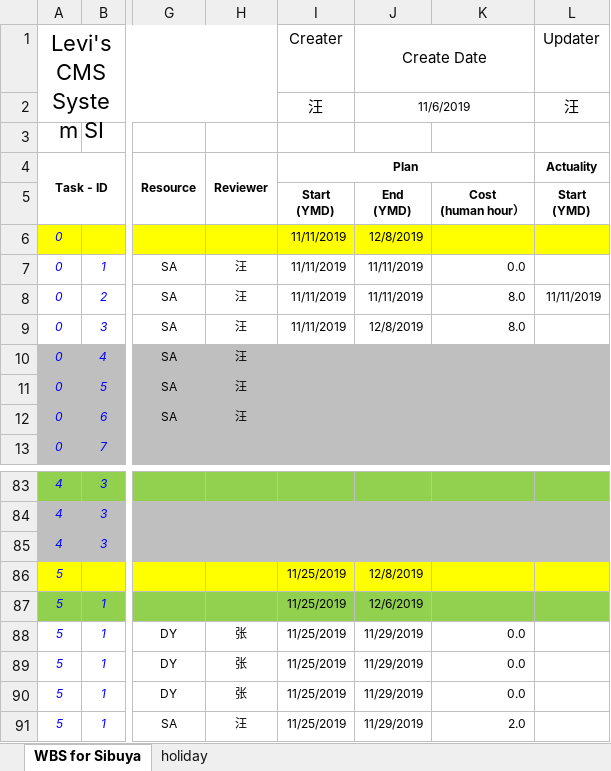
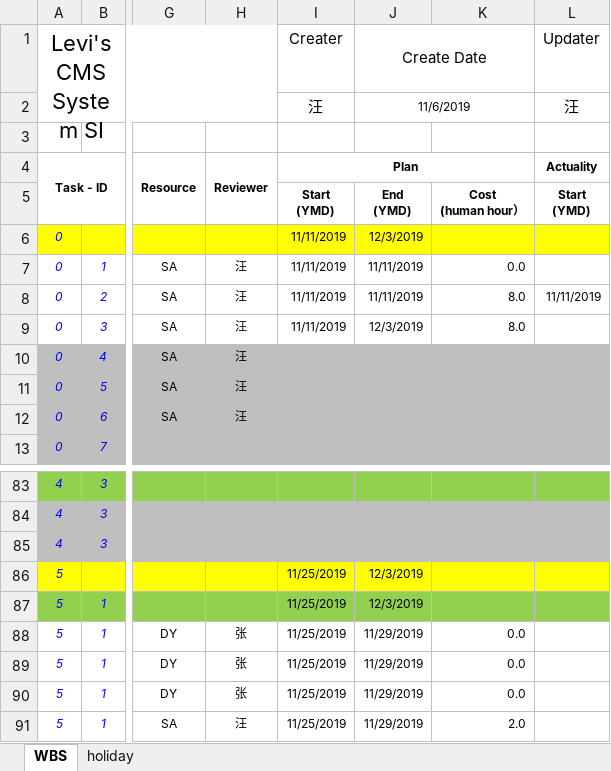
Before and after one commit to chen-cube/gitCube-levisProject, an Excel workbook: 2019/北京蓝色港湾店/99 项目管理/WBS_Levi‘s CMS System SI_(CHN-BJ)_20191106.xlsx, sheet WBS, drawn as a sheet; only a part is shown, gaps mark what is left out; values as stored, in another font and other column widths than the file's, no borders; conditional formats not drawn; the diff covers the shown part only; the diff names each change by its address in the sheet, - before the commit and + after, or states it on an @@ line.

```diff
--- a/2019/北京蓝色港湾店/99 项目管理/WBS_Levi‘s CMS System SI_(CHN-BJ)_20191106.xlsx (sheet WBS)
+++ b/2019/北京蓝色港湾店/99 项目管理/WBS_Levi‘s CMS System SI_(CHN-BJ)_20191106.xlsx (sheet WBS)
-sheet tab: WBS for Sibuya
+sheet tab: WBS
-J6: 12/8/2019
+J6: 12/3/2019
-J9: 12/8/2019
+J9: 12/3/2019
-J86: 12/8/2019
+J86: 12/3/2019
-J87: 12/6/2019
+J87: 12/3/2019
```
Also changed, not shown: 46 edited cells elsewhere in this sheet, charts or pictures, 2019/总体管理/账号管理/Levi's CMS system accounts and equipments List.xlsx, 1 other file.
